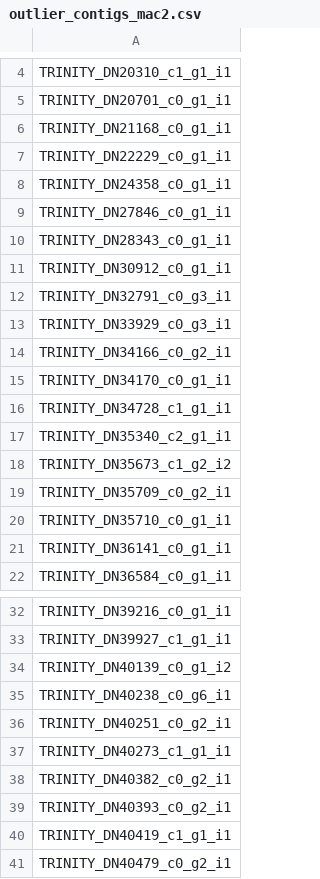
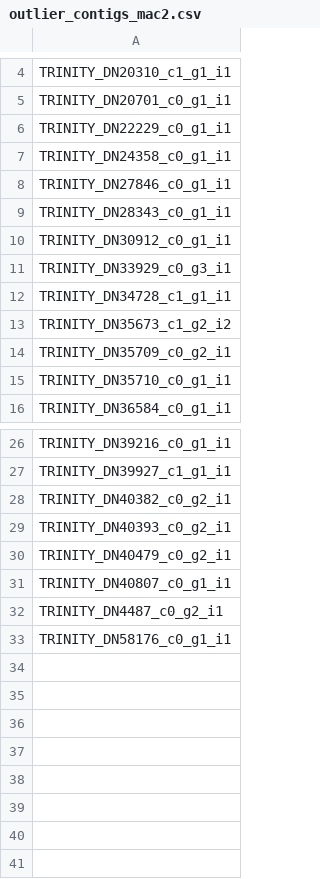
Before and after one commit to pinskylab/A_clarkii_transcriptomics, a CSV file: Data/outlier_contigs_mac2.csv, drawn as a sheet; only a part is shown, gaps mark what is left out; the shorter side is filled out with more unchanged rows.

Commit message:
updated with new outlier set

```diff
--- a/Data/outlier_contigs_mac2.csv
+++ b/Data/outlier_contigs_mac2.csv
@@ -5,3 +5,2 @@ TRINITY_DN20310_c1_g1_i1
 TRINITY_DN20701_c0_g1_i1
-TRINITY_DN21168_c0_g1_i1
 TRINITY_DN22229_c0_g1_i1
@@ -11,8 +10,4 @@ TRINITY_DN28343_c0_g1_i1
 TRINITY_DN30912_c0_g1_i1
-TRINITY_DN32791_c0_g3_i1
 TRINITY_DN33929_c0_g3_i1
-TRINITY_DN34166_c0_g2_i1
-TRINITY_DN34170_c0_g1_i1
 TRINITY_DN34728_c1_g1_i1
-TRINITY_DN35340_c2_g1_i1
 TRINITY_DN35673_c1_g2_i2
@@ -20,3 +15,2 @@ TRINITY_DN35709_c0_g2_i1
 TRINITY_DN35710_c0_g1_i1
-TRINITY_DN36141_c0_g1_i1
 TRINITY_DN36584_c0_g1_i1
@@ -33,9 +27,4 @@ TRINITY_DN39216_c0_g1_i1
 TRINITY_DN39927_c1_g1_i1
-TRINITY_DN40139_c0_g1_i2
-TRINITY_DN40238_c0_g6_i1
-TRINITY_DN40251_c0_g2_i1
-TRINITY_DN40273_c1_g1_i1
 TRINITY_DN40382_c0_g2_i1
 TRINITY_DN40393_c0_g2_i1
-TRINITY_DN40419_c1_g1_i1
 TRINITY_DN40479_c0_g2_i1
```
Also changed, not shown: 9 other files.
